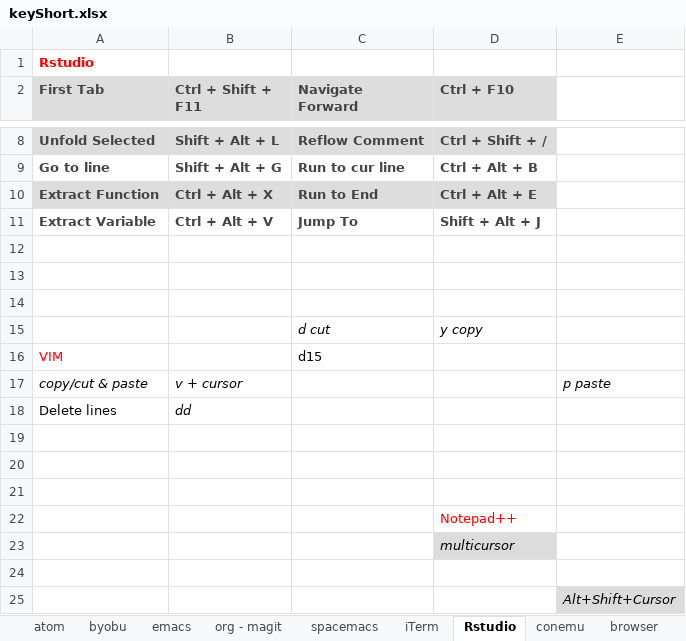
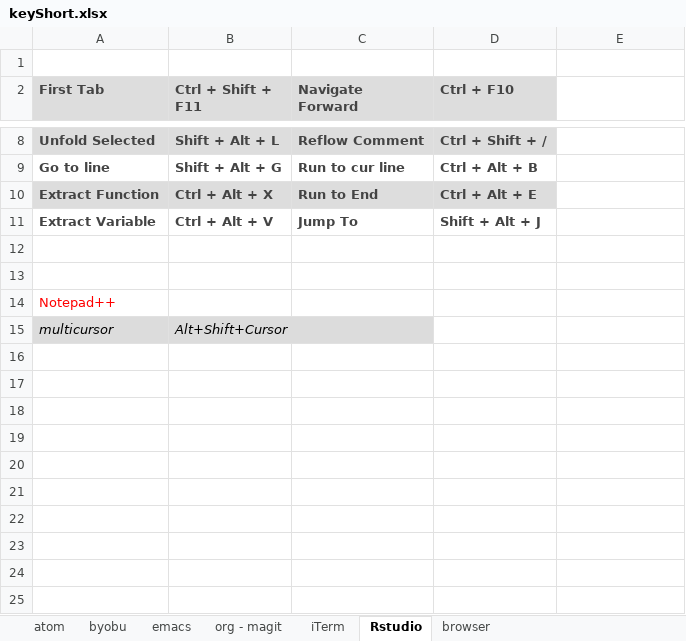
Before and after one commit to verajosemanuel/shortcuts, an Excel workbook: keyShort.xlsx, sheet Rstudio, drawn as a sheet; only a part is shown, gaps mark what is left out; values as stored, in another font and other column widths than the file's, no borders; removed rows and columns are numbered as before the commit, all else as after; the diff names each change by its address in the sheet, - before the commit and + after, or states it on an @@ line.

```diff
--- a/keyShort.xlsx (sheet Rstudio)
+++ b/keyShort.xlsx (sheet Rstudio)
-sheet tab: spacemacs
-sheet tab: conemu
-A1 (First Tab): Rstudio
+A1 (First Tab): (empty)
-A14 (First Tab): (empty)
+A14 (First Tab): Notepad++
-row 15:  |  | d cut | y copy
-row 16: VIM |  | d15
-row 17: copy/cut & paste | v + cursor |  |  | p paste
-row 18: Delete lines | dd
-row 15: (empty)
+row 15: multicursor | Alt+Shift+Cursor
-A15:B15 fill: none
+A15:B15 fill: #DCDCDC
-row 20: (empty)
-row 21: (empty)
-row 22:  |  |  | Notepad++
-row 23:  |  |  | multicursor
-row 24: (empty)
-row 25:  |  |  |  | Alt+Shift+Cursor
```
Also changed, not shown: sheet emacs, sheet browser, sheet org - magit, sheet iTerm, sheet byobu, sheet atom.
